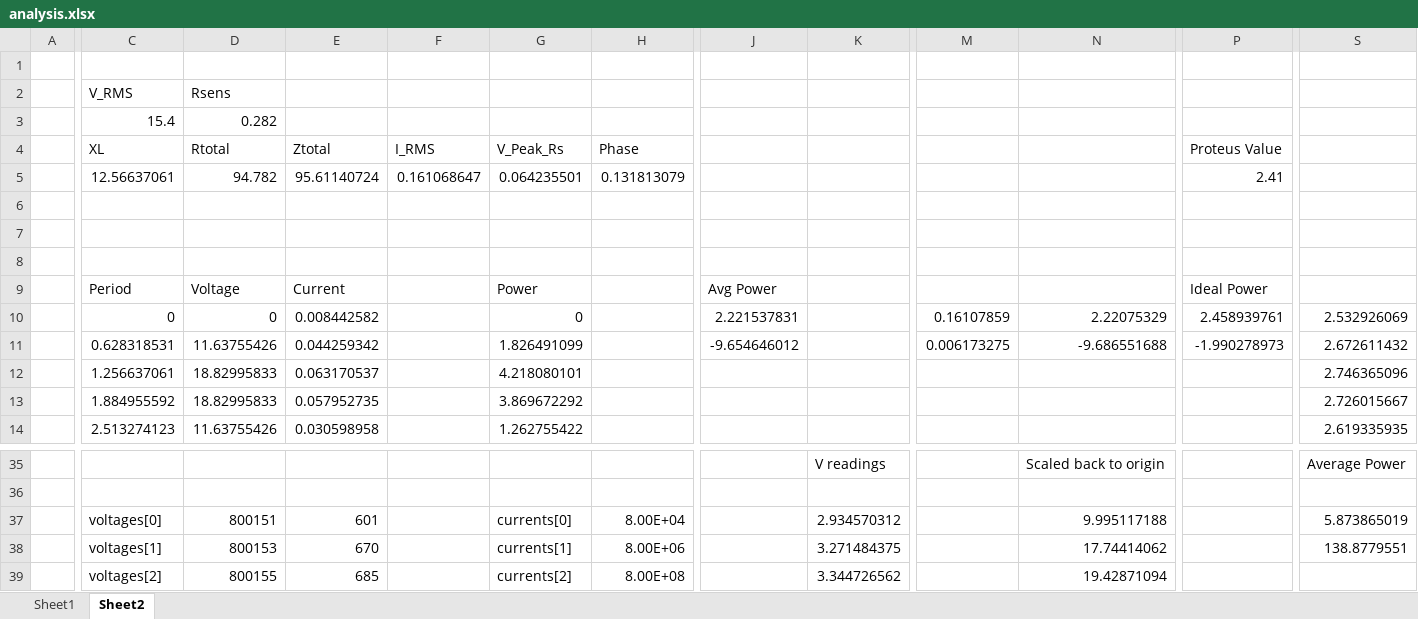
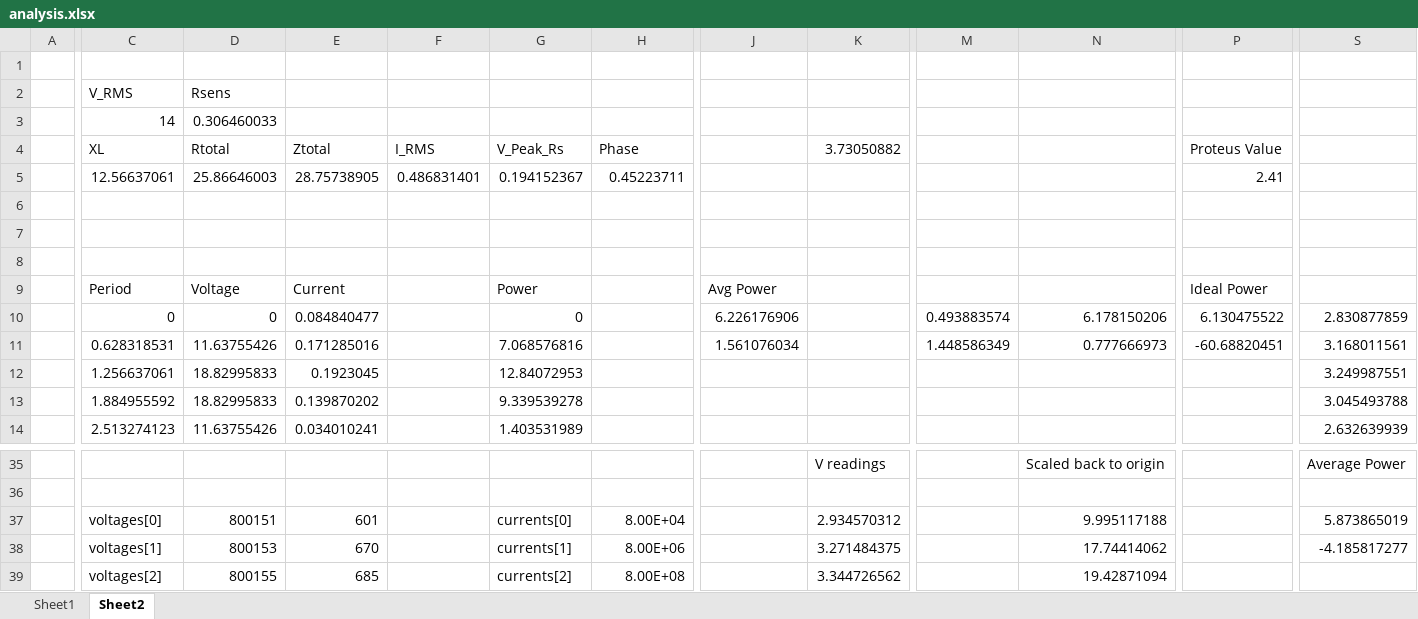
Before and after one commit to JDYLI21/Energy-Monitor, an Excel workbook: Firmware/EnergyMonitor/analysis.xlsx, sheet Sheet2, drawn as a sheet; only a part is shown, gaps mark what is left out; values as stored, in another font and other column widths than the file's, no borders; charts and pictures not drawn; removed rows and columns are numbered as before the commit, all else as after; rows hold the shown columns only; the diff covers the shown part only; the diff names each change by its address in the sheet, - before the commit and + after, or states it on an @@ line.

Commit message:
Fixed calculations and is very accurate in proteus now

```diff
--- a/Firmware/EnergyMonitor/analysis.xlsx (sheet Sheet2)
+++ b/Firmware/EnergyMonitor/analysis.xlsx (sheet Sheet2)
-row 3:  | 15.4 | 0.282
+row 3:  | 14 | 0.306460033
-K4: (empty)
+K4: 3.73050882
-D5 (Rtotal): 94.782
+D5 (Rtotal): 25.86646003
-E5 (Ztotal): 95.61140724
+E5 (Ztotal): 28.75738905
-F5 (I_RMS): 0.161068647
+F5 (I_RMS): 0.486831401
-G5 (V_Peak_Rs): 0.064235501
+G5 (V_Peak_Rs): 0.194152367
-H5 (Phase): 0.131813079
+H5 (Phase): 0.45223711
-E10 (Ztotal): 0.008442582
+E10 (Ztotal): 0.084840477
-J10: 2.221537831
+J10: 6.226176906
-M10: 0.16107859
+M10: 0.493883574
-N10: 2.22075329
+N10: 6.178150206
-P10 (Proteus Value): 2.458939761
+P10 (Proteus Value): 6.130475522
-S10: 2.532926069
+S10: 2.830877859
-E11 (Ztotal): 0.044259342
+E11 (Ztotal): 0.171285016
-G11 (V_Peak_Rs): 1.826491099
+G11 (V_Peak_Rs): 7.068576816
-J11: -9.654646012
+J11: 1.561076034
-M11: 0.006173275
+M11: 1.448586349
-N11: -9.686551688
+N11: 0.777666973
-P11 (Proteus Value): -1.990278973
+P11 (Proteus Value): -60.68820451
-S11: 2.672611432
+S11: 3.168011561
-E12 (Ztotal): 0.063170537
+E12 (Ztotal): 0.1923045
-G12 (V_Peak_Rs): 4.218080101
+G12 (V_Peak_Rs): 12.84072953
-S12: 2.746365096
+S12: 3.249987551
-E13 (Ztotal): 0.057952735
+E13 (Ztotal): 0.139870202
-G13 (V_Peak_Rs): 3.869672292
+G13 (V_Peak_Rs): 9.339539278
-S13: 2.726015667
+S13: 3.045493788
-E14 (Ztotal): 0.030598958
+E14 (Ztotal): 0.034010241
-G14 (V_Peak_Rs): 1.262755422
+G14 (V_Peak_Rs): 1.403531989
-S14: 2.619335935
+S14: 2.632639939
-S38: 138.8779551
+S38: -4.185817277
```
Also changed, not shown: 59 edited cells elsewhere in this sheet, charts or pictures, 4 other files.
